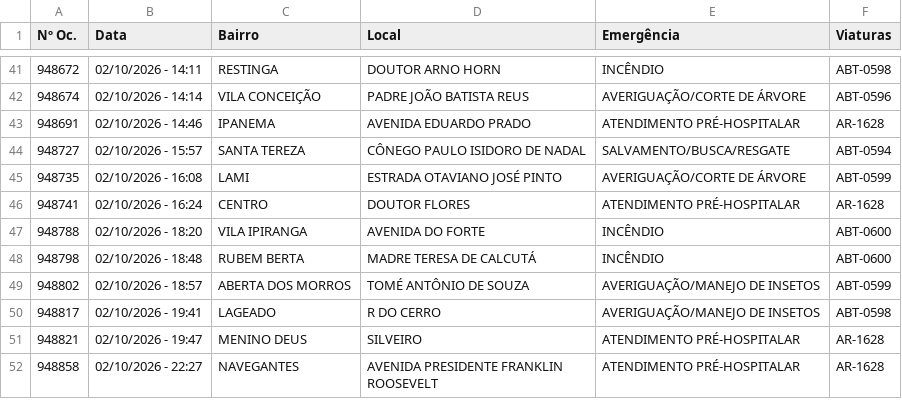
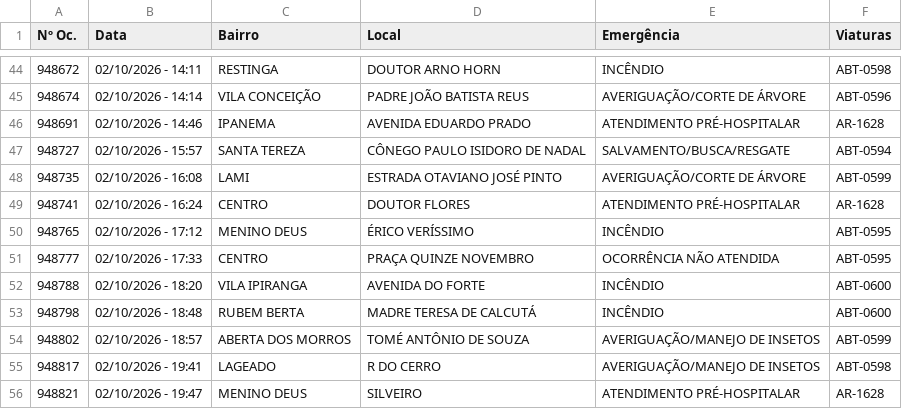
Before and after one commit to ciabm-1bbm/site, a CSV file: dados/PAINEL_MES_ATUAL.csv, drawn as a sheet; only a part is shown, gaps mark what is left out; the shorter side is filled out with more unchanged rows; the diff covers the shown part only; the diff names each change by its address in the sheet, - before the commit and + after, or states it on an @@ line.

```diff
--- a/dados/PAINEL_MES_ATUAL.csv
+++ b/dados/PAINEL_MES_ATUAL.csv
+row 50: 948765 | 02/10/2026 - 17:12 | MENINO DEUS | ÉRICO VERÍSSIMO | INCÊNDIO | ABT-0595
+row 51: 948777 | 02/10/2026 - 17:33 | CENTRO | PRAÇA QUINZE NOVEMBRO | OCORRÊNCIA NÃO ATENDIDA | ABT-0595
```
Also changed, not shown: 14 added rows elsewhere in this file.
